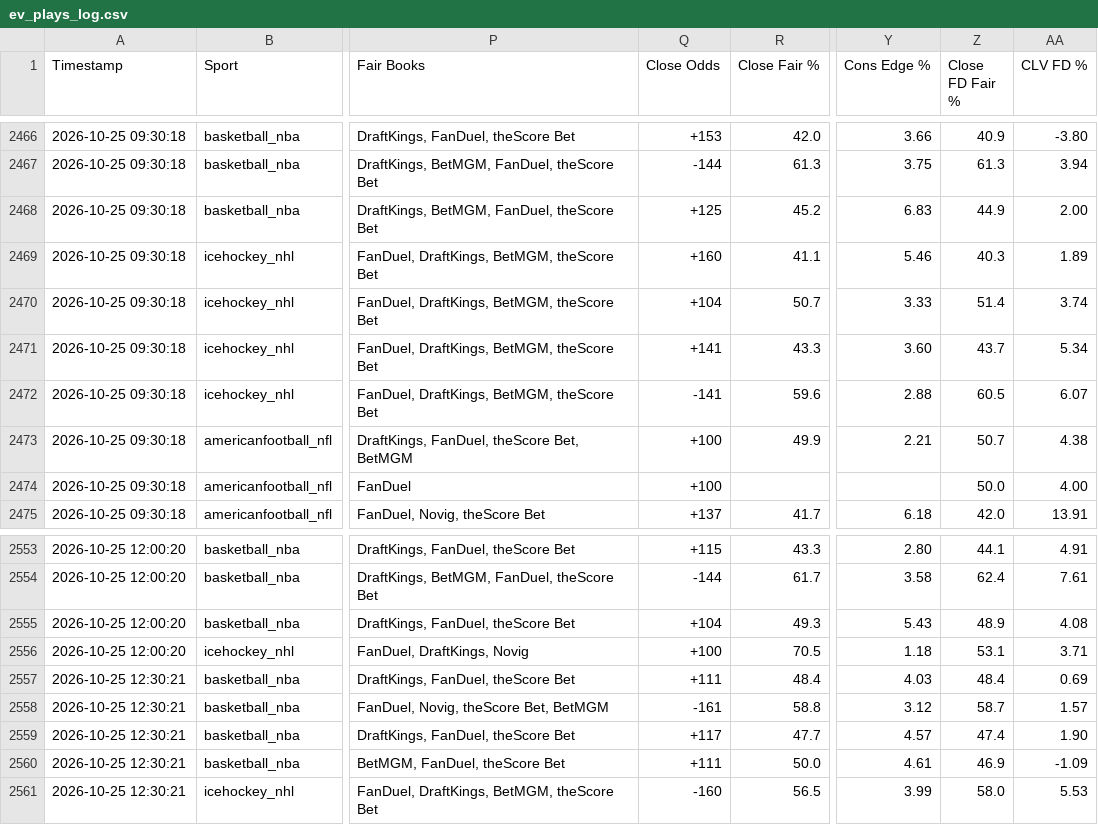
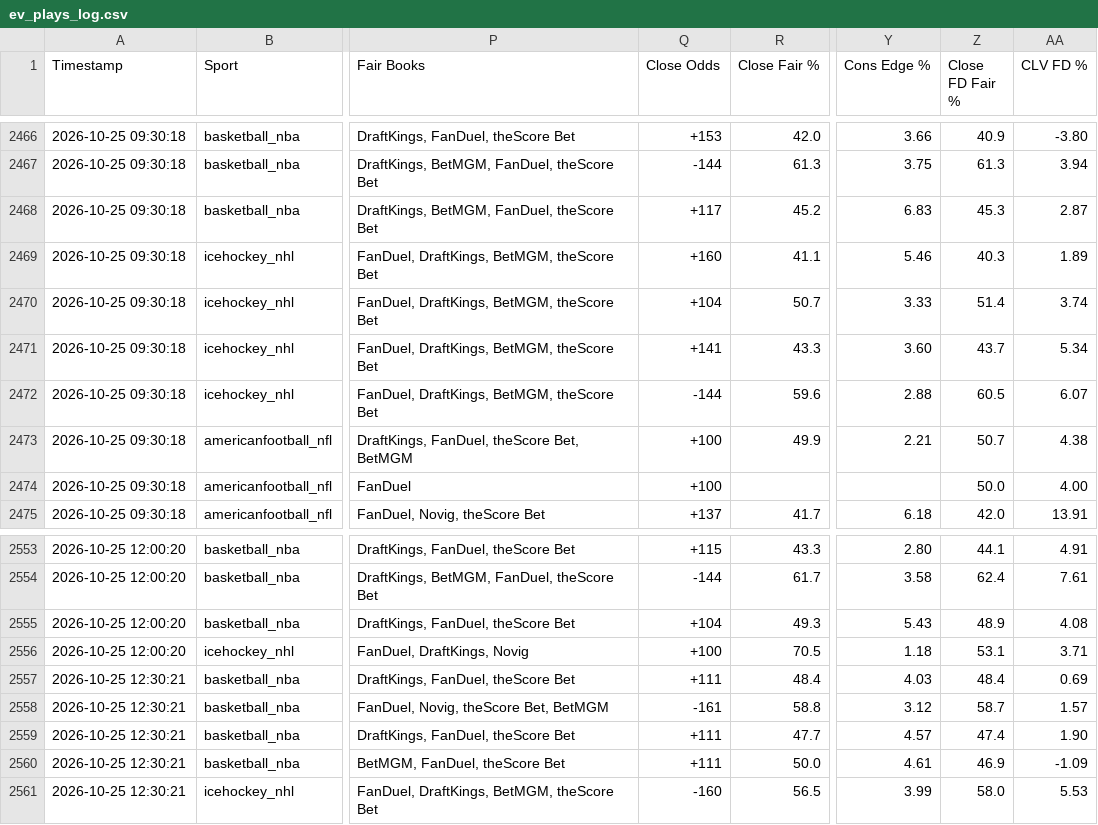
Before and after one commit to matthewmehl14-glitch/fanduel-devig-machine, a CSV file: ev_plays_log.csv, drawn as a sheet; only a part is shown, gaps mark what is left out; the diff covers the shown part only; the diff names each change by its address in the sheet, - before the commit and + after, or states it on an @@ line.

```diff
--- a/ev_plays_log.csv
+++ b/ev_plays_log.csv
-Q2468 (Close Odds): +125
+Q2468 (Close Odds): +117
-Z2468 (Close FD Fair %): 44.9
+Z2468 (Close FD Fair %): 45.3
-AA2468 (CLV FD %): 2.00
+AA2468 (CLV FD %): 2.87
-Q2472 (Close Odds): -141
+Q2472 (Close Odds): -144
-Q2559 (Close Odds): +117
+Q2559 (Close Odds): +111
```
Also changed, not shown: 34 edited cells elsewhere in this file.
